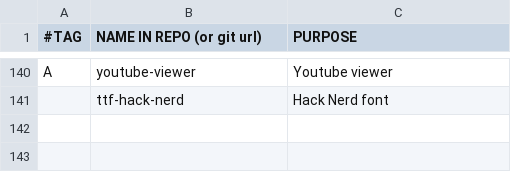
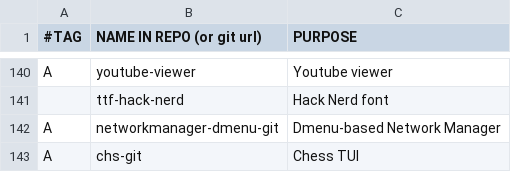
Before and after one commit to mrkatebzadeh/Siarch, a CSV file: packs.csv, drawn as a sheet; only a part is shown, gaps mark what is left out; the diff names each change by its address in the sheet, - before the commit and + after, or states it on an @@ line.

Commit message:
New updates: Added lv, nm-dmenu, chs

```diff
--- a/packs.csv
+++ b/packs.csv
+row 142: A | networkmanager-dmenu-git | Dmenu-based Network Manager
+row 143: A | chs-git | Chess TUI
```
Also changed, not shown: 5 other files.
